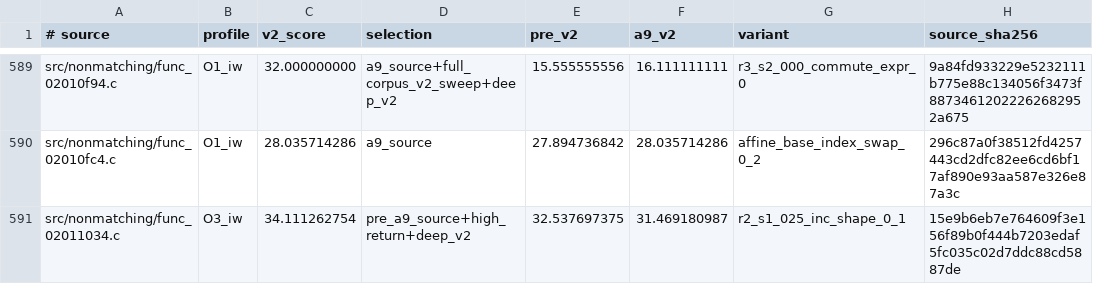
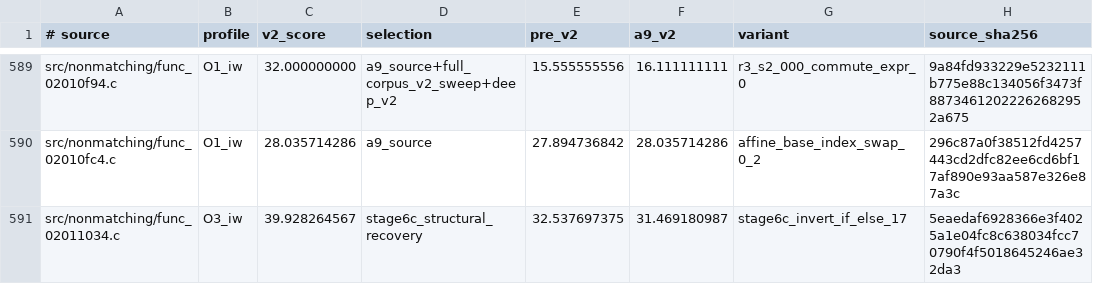
Before and after one commit to dothacktranslate/okamiden-decomp, a TSV file: config/arm9/fuzzy_v2_preferences.tsv, drawn as a sheet; only a part is shown, gaps mark what is left out; the diff covers the shown part only.

Commit message:
arm9: Stage 6C structural recovery for 7 fuzzy functions

```diff
--- a/config/arm9/fuzzy_v2_preferences.tsv
+++ b/config/arm9/fuzzy_v2_preferences.tsv
@@ -590,2 +590,2 @@ src/nonmatching/func_02010f94.c	O1_iw	32.000000000	a9_source+full_corpus_v2_swee
 src/nonmatching/func_02010fc4.c	O1_iw	28.035714286	a9_source	27.894736842	28.035714286	affine_base_index_swap_0_2	296c87a0f38512fd4257443cd2dfc82ee6cd6bf17af890e93aa587e326e87a3c
-src/nonmatching/func_02011034.c	O3_iw	34.111262754	pre_a9_source+high_return+deep_v2	32.537697375	31.469180987	r2_s1_025_inc_shape_0_1	15e9b6eb7e764609f3e156f89b0f444b7203edaf5fc035c02d7ddc88cd5887de
+src/nonmatching/func_02011034.c	O3_iw	39.928264567	stage6c_structural_recovery	32.537697375	31.469180987	stage6c_invert_if_else_17	5eaedaf6928366e3f4025a1e04fc8c638034fcc70790f4f5018645246ae32da3
```
Also changed, not shown: 24 edited cells elsewhere in this file, 7 other files.
